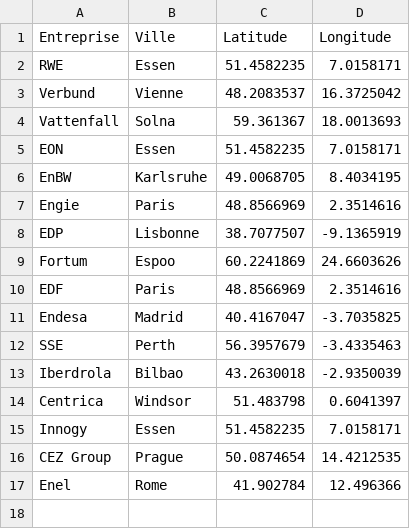
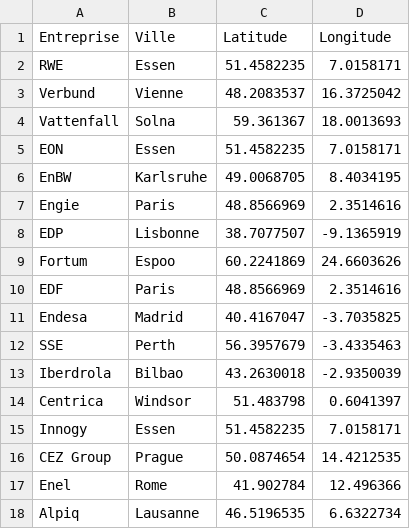
Before and after one commit to pozou/PowerBI, a CSV file: Coordonnées GPS.csv, drawn as a sheet.

Commit message:
Add Alpiq

```diff
--- a/Coordonnées GPS.csv
+++ b/Coordonnées GPS.csv
@@ -17 +17,2 @@ CEZ Group;Prague;50.0874654;14.4212535
 Enel;Rome;41.902784;12.496366
+Alpiq;Lausanne;46.5196535;6.6322734
```
